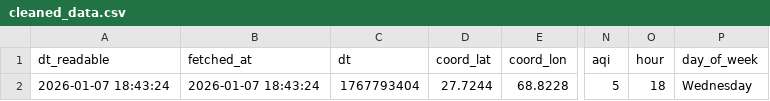
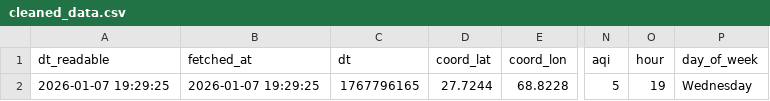
Before and after one commit to SoyamKapoor/10_Pearls_AQI_Predict_Bot, a CSV file: data/cleaned_data.csv, drawn as a sheet; only a part is shown, gaps mark what is left out; the diff names each change by its address in the sheet, - before the commit and + after, or states it on an @@ line.

```diff
--- a/data/cleaned_data.csv
+++ b/data/cleaned_data.csv
-A2 (dt_readable): 2026-01-07 18:43:24
+A2 (dt_readable): 2026-01-07 19:29:25
-B2 (fetched_at): 2026-01-07 18:43:24
+B2 (fetched_at): 2026-01-07 19:29:25
-C2 (dt): 1767793404
+C2 (dt): 1767796165
-O2 (hour): 18
+O2 (hour): 19
```
